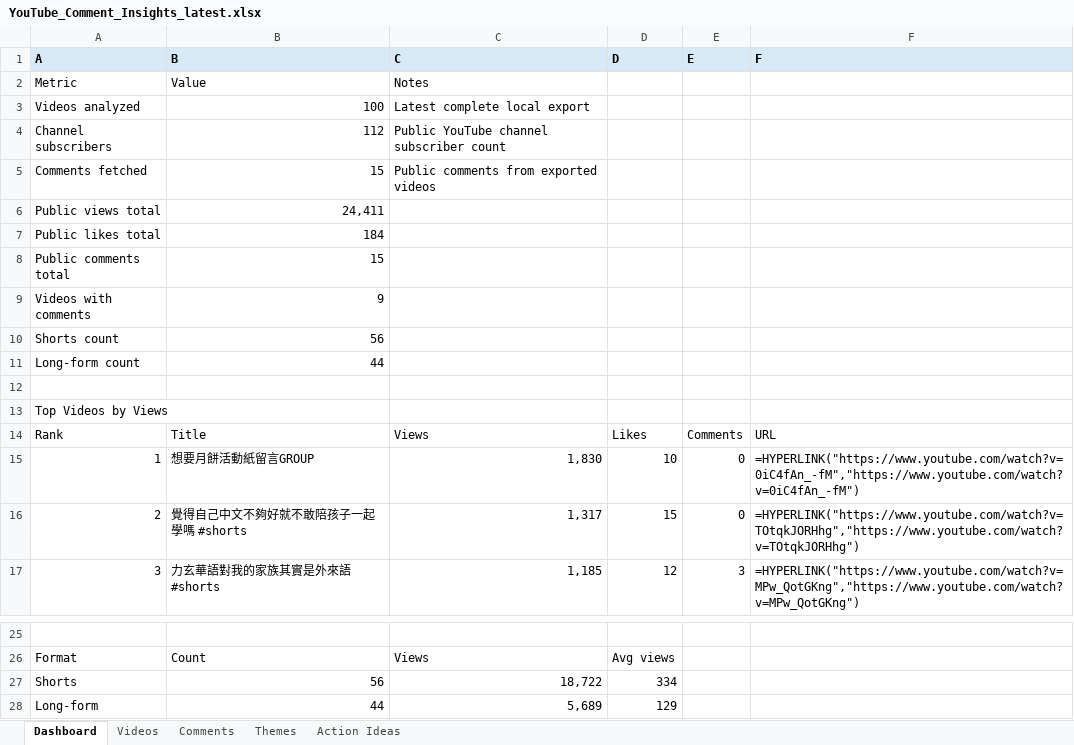
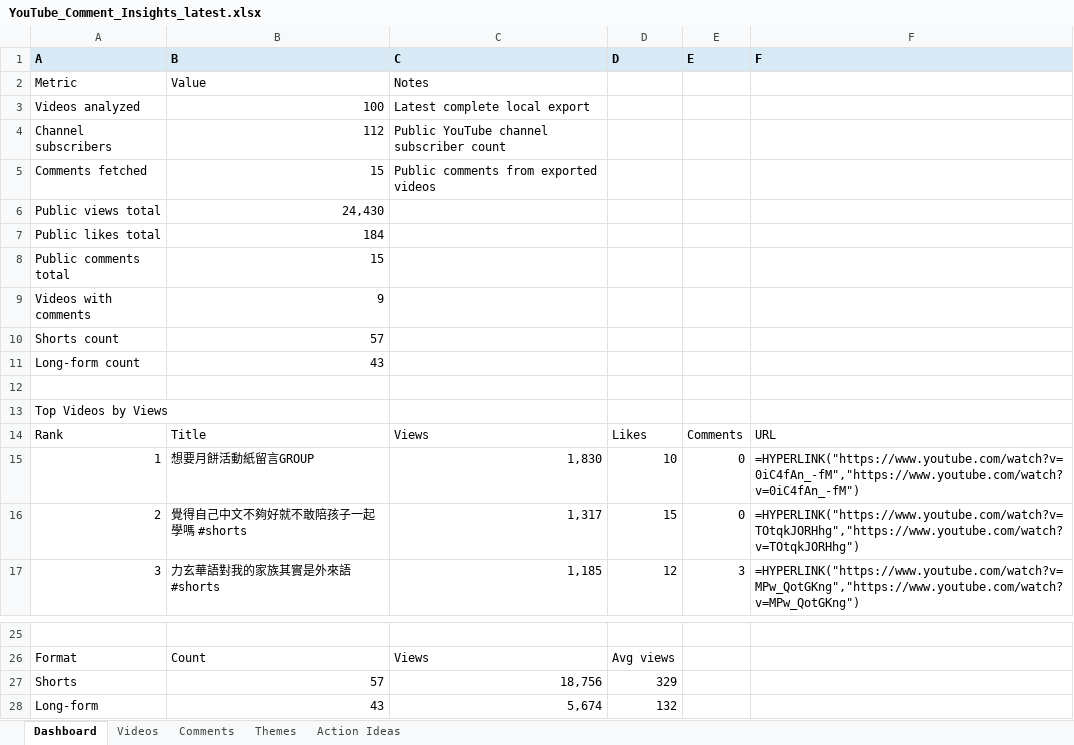
Before and after one commit to lelereaders/lele-youtube-dashboard, an Excel workbook: youtube_reports/YouTube_Comment_Insights_latest.xlsx, sheet Dashboard, drawn as a sheet; only a part is shown, gaps mark what is left out; values as stored, in another font and other column widths than the file's, no borders; formulas without a stored value are shown as written; the diff names each change by its address in the sheet, - before the commit and + after, or states it on an @@ line.

```diff
--- a/youtube_reports/YouTube_Comment_Insights_latest.xlsx (sheet Dashboard)
+++ b/youtube_reports/YouTube_Comment_Insights_latest.xlsx (sheet Dashboard)
-B6 (B): 24,411
+B6 (B): 24,430
-B10 (B): 56
+B10 (B): 57
-B11 (B): 44
+B11 (B): 43
-B27 (B): 56
+B27 (B): 57
-C27 (C): 18,722
+C27 (C): 18,756
-D27 (D): 334
+D27 (D): 329
-B28 (B): 44
+B28 (B): 43
-C28 (C): 5,689
+C28 (C): 5,674
-D28 (D): 129
+D28 (D): 132
```
Also changed, not shown: sheet Videos, sheet Themes, 1 other file.
